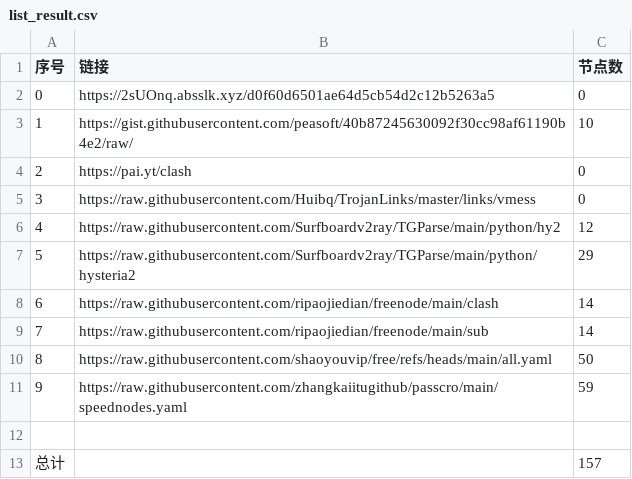
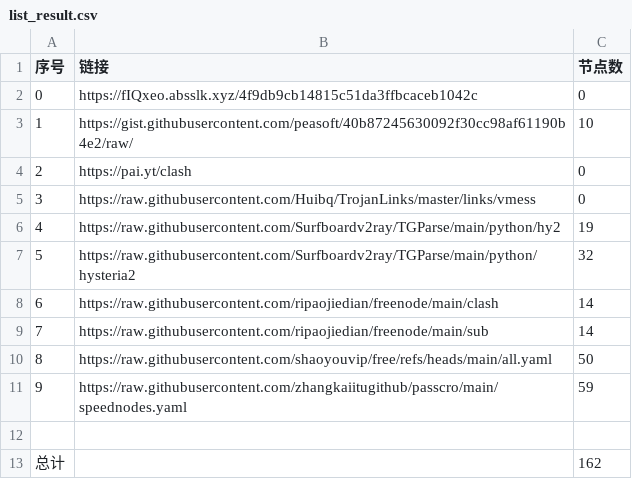
Before and after one commit to SummerLoveRain/NoMoreWalls, a CSV file: list_result.csv, drawn as a sheet.

```diff
--- a/list_result.csv
+++ b/list_result.csv
@@ -1,3 +1,3 @@
 序号,链接,节点数
-0,https://2sUOnq.absslk.xyz/d0f60d6501ae64d5cb54d2c12b5263a5,0
+0,https://fIQxeo.absslk.xyz/4f9db9cb14815c51da3ffbcaceb1042c,0
 1,https://gist.githubusercontent.com/peasoft/40b87245630092f30cc98af61190b4e2/raw/,10
@@ -5,4 +5,4 @@
 3,https://raw.githubusercontent.com/Huibq/TrojanLinks/master/links/vmess,0
-4,https://raw.githubusercontent.com/Surfboardv2ray/TGParse/main/python/hy2,12
-5,https://raw.githubusercontent.com/Surfboardv2ray/TGParse/main/python/hysteria2,29
+4,https://raw.githubusercontent.com/Surfboardv2ray/TGParse/main/python/hy2,19
+5,https://raw.githubusercontent.com/Surfboardv2ray/TGParse/main/python/hysteria2,32
 6,https://raw.githubusercontent.com/ripaojiedian/freenode/main/clash,14
@@ -12,2 +12,2 @@
 
-总计,,157
+总计,,162
```
Also changed, not shown: 9 other files.
